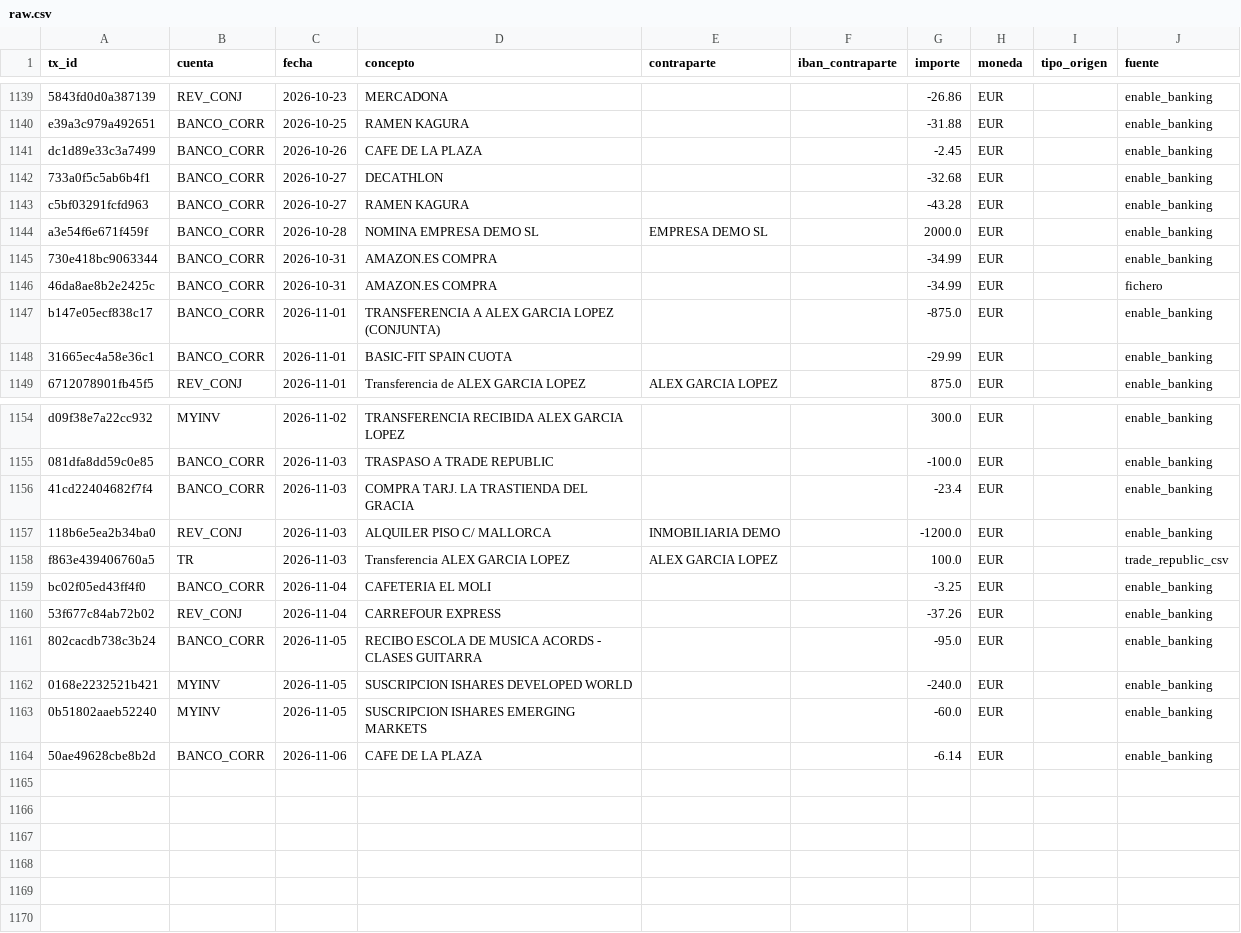
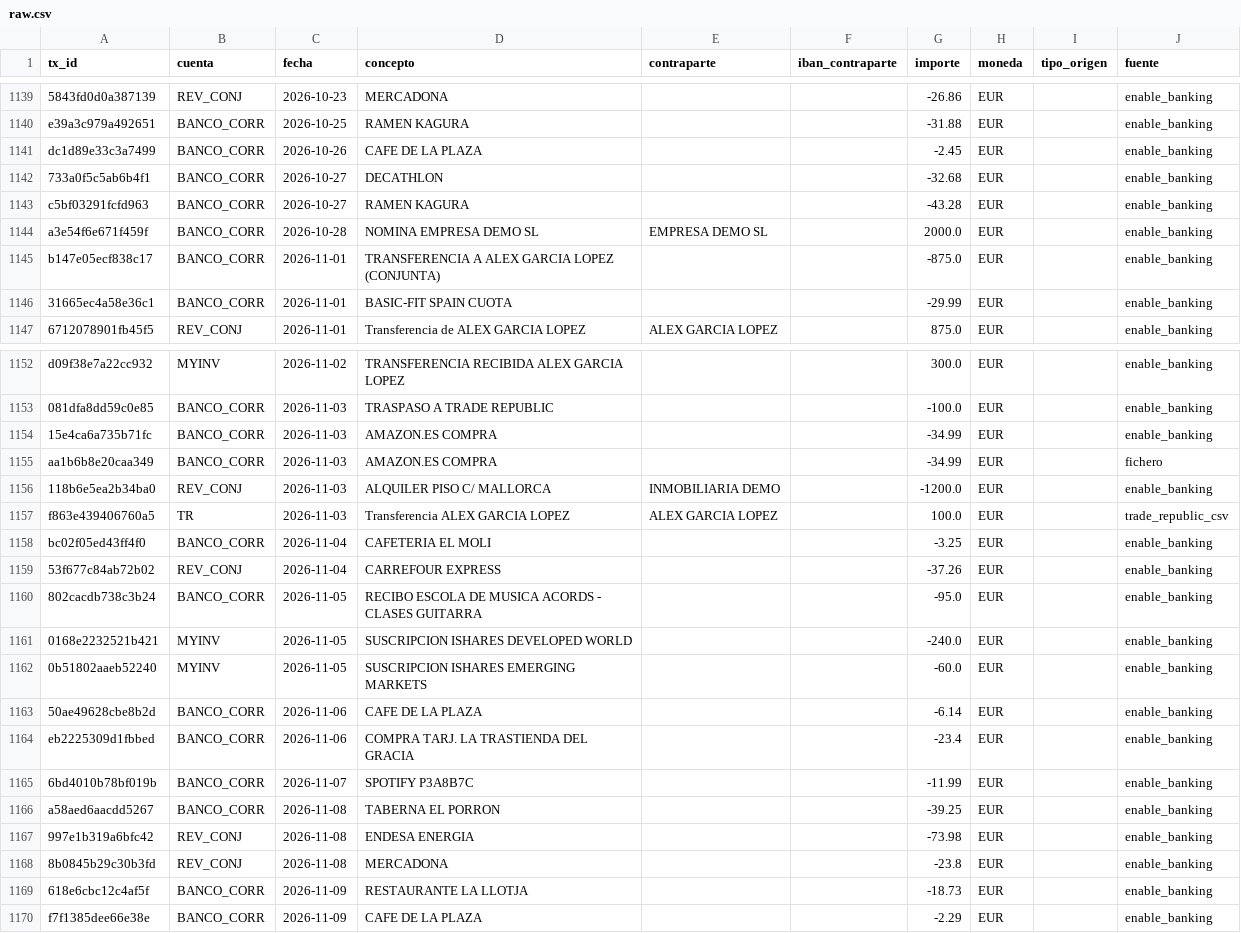
Before and after one commit to pauturvalles/finanzas-plantilla, a CSV file: demo/datos/raw.csv, drawn as a sheet; only a part is shown, gaps mark what is left out.

```diff
--- a/demo/datos/raw.csv
+++ b/demo/datos/raw.csv
@@ -1144,4 +1144,2 @@ c5bf03291fcfd963,BANCO_CORR,2026-10-27,RAMEN KAGURA,,,-43.28,EUR,,enable_banking
 a3e54f6e671f459f,BANCO_CORR,2026-10-28,NOMINA EMPRESA DEMO SL,EMPRESA DEMO SL,,2000.0,EUR,,enable_banking
-730e418bc9063344,BANCO_CORR,2026-10-31,AMAZON.ES COMPRA,,,-34.99,EUR,,enable_banking
-46da8ae8b2e2425c,BANCO_CORR,2026-10-31,AMAZON.ES COMPRA,,,-34.99,EUR,,fichero
 b147e05ecf838c17,BANCO_CORR,2026-11-01,TRANSFERENCIA A ALEX GARCIA LOPEZ (CONJUNTA),,,-875.0,EUR,,enable_banking
@@ -1155,3 +1153,4 @@ d09f38e7a22cc932,MYINV,2026-11-02,TRANSFERENCIA RECIBIDA ALEX GARCIA LOPEZ,,,300
 081dfa8dd59c0e85,BANCO_CORR,2026-11-03,TRASPASO A TRADE REPUBLIC,,,-100.0,EUR,,enable_banking
-41cd22404682f7f4,BANCO_CORR,2026-11-03,COMPRA TARJ. LA TRASTIENDA DEL GRACIA,,,-23.4,EUR,,enable_banking
+15e4ca6a735b71fc,BANCO_CORR,2026-11-03,AMAZON.ES COMPRA,,,-34.99,EUR,,enable_banking
+aa1b6b8e20caa349,BANCO_CORR,2026-11-03,AMAZON.ES COMPRA,,,-34.99,EUR,,fichero
 118b6e5ea2b34ba0,REV_CONJ,2026-11-03,ALQUILER PISO C/ MALLORCA,INMOBILIARIA DEMO,,-1200.0,EUR,,enable_banking
@@ -1164 +1163,8 @@ bc02f05ed43ff4f0,BANCO_CORR,2026-11-04,CAFETERIA EL MOLI,,,-3.25,EUR,,enable_ban
 50ae49628cbe8b2d,BANCO_CORR,2026-11-06,CAFE DE LA PLAZA,,,-6.14,EUR,,enable_banking
+eb2225309d1fbbed,BANCO_CORR,2026-11-06,COMPRA TARJ. LA TRASTIENDA DEL GRACIA,,,-23.4,EUR,,enable_banking
+6bd4010b78bf019b,BANCO_CORR,2026-11-07,SPOTIFY P3A8B7C,,,-11.99,EUR,,enable_banking
+a58aed6aacdd5267,BANCO_CORR,2026-11-08,TABERNA EL PORRON,,,-39.25,EUR,,enable_banking
+997e1b319a6bfc42,REV_CONJ,2026-11-08,ENDESA ENERGIA,,,-73.98,EUR,,enable_banking
+8b0845b29c30b3fd,REV_CONJ,2026-11-08,MERCADONA,,,-23.8,EUR,,enable_banking
+618e6cbc12c4af5f,BANCO_CORR,2026-11-09,RESTAURANTE LA LLOTJA,,,-18.73,EUR,,enable_banking
+f7f1385dee66e38e,BANCO_CORR,2026-11-09,CAFE DE LA PLAZA,,,-2.29,EUR,,enable_banking
```
Also changed, not shown: config/reglas_comercios.csv, demo/config/reglas_comercios.csv, 24 other files.
